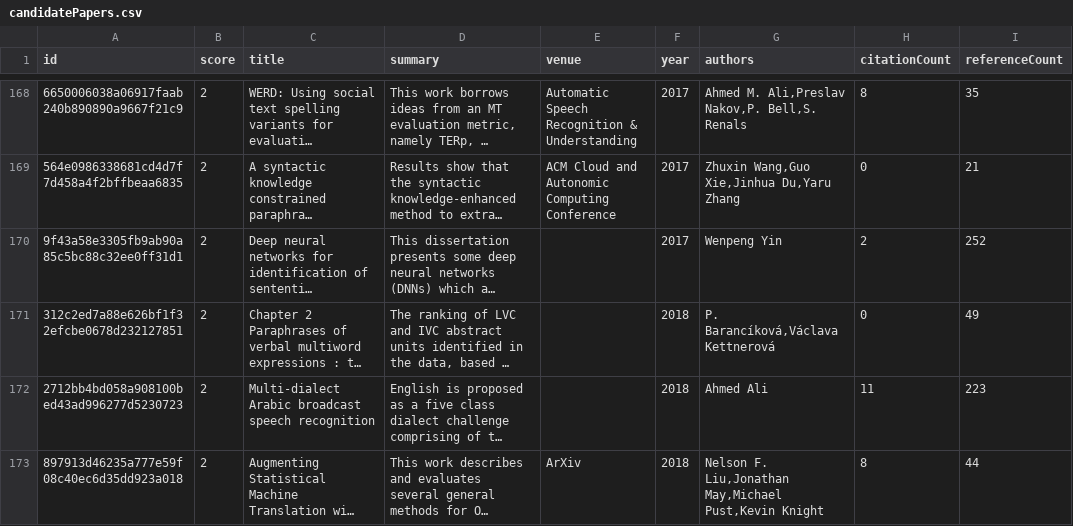
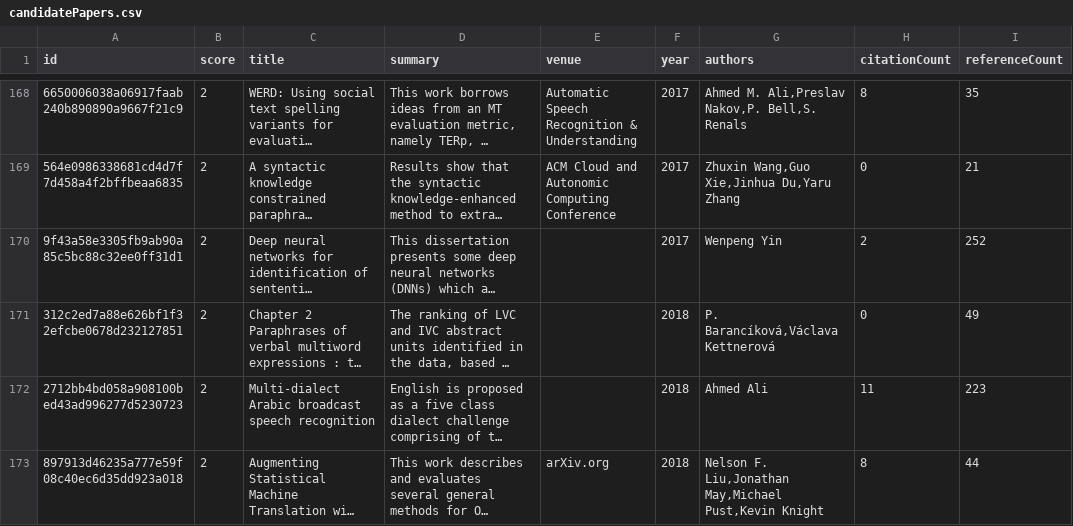
Before and after one commit to avi-jit/SIMOR, a CSV file: data/candidatePapers.csv, drawn as a sheet; only a part is shown, gaps mark what is left out; long unchanged cells end in …; the diff covers the shown part only; the diff names each change by its address in the sheet, - before the commit and + after, or states it on an @@ line.

```diff
--- a/data/candidatePapers.csv
+++ b/data/candidatePapers.csv
-E173 (venue): ArXiv
+E173 (venue): arXiv.org
```
Also changed, not shown: 17 edited cells elsewhere in this file, 2 other files.
